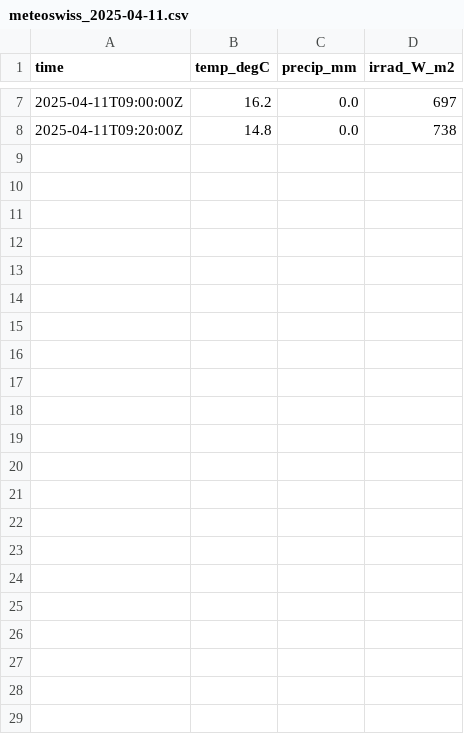
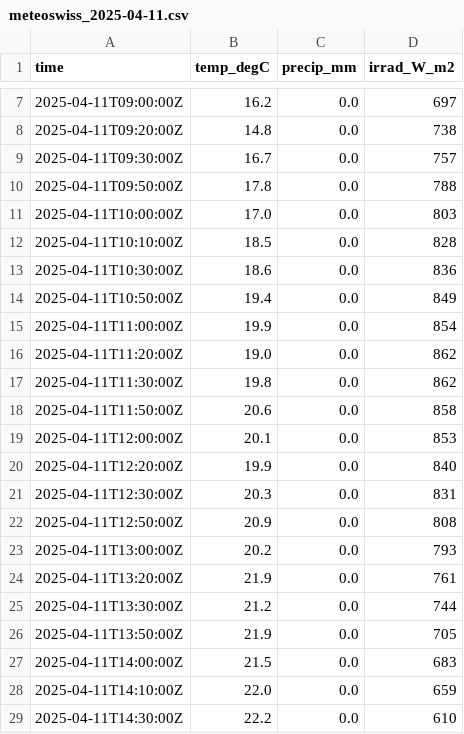
Before and after one commit to wolfidan/callisto, a CSV file: output/data/meteoswiss/meteoswiss_2025-04-11.csv, drawn as a sheet; only a part is shown, gaps mark what is left out; the diff names each change by its address in the sheet, - before the commit and + after, or states it on an @@ line.

```diff
--- a/output/data/meteoswiss/meteoswiss_2025-04-11.csv
+++ b/output/data/meteoswiss/meteoswiss_2025-04-11.csv
+row 9: 2025-04-11T09:30:00Z | 16.7 | 0.0 | 757
+row 10: 2025-04-11T09:50:00Z | 17.8 | 0.0 | 788
+row 11: 2025-04-11T10:00:00Z | 17.0 | 0.0 | 803
+row 12: 2025-04-11T10:10:00Z | 18.5 | 0.0 | 828
+row 13: 2025-04-11T10:30:00Z | 18.6 | 0.0 | 836
+row 14: 2025-04-11T10:50:00Z | 19.4 | 0.0 | 849
+row 15: 2025-04-11T11:00:00Z | 19.9 | 0.0 | 854
+row 16: 2025-04-11T11:20:00Z | 19.0 | 0.0 | 862
+row 17: 2025-04-11T11:30:00Z | 19.8 | 0.0 | 862
+row 18: 2025-04-11T11:50:00Z | 20.6 | 0.0 | 858
+row 19: 2025-04-11T12:00:00Z | 20.1 | 0.0 | 853
+row 20: 2025-04-11T12:20:00Z | 19.9 | 0.0 | 840
+row 21: 2025-04-11T12:30:00Z | 20.3 | 0.0 | 831
+row 22: 2025-04-11T12:50:00Z | 20.9 | 0.0 | 808
+row 23: 2025-04-11T13:00:00Z | 20.2 | 0.0 | 793
+row 24: 2025-04-11T13:20:00Z | 21.9 | 0.0 | 761
+row 25: 2025-04-11T13:30:00Z | 21.2 | 0.0 | 744
+row 26: 2025-04-11T13:50:00Z | 21.9 | 0.0 | 705
+row 27: 2025-04-11T14:00:00Z | 21.5 | 0.0 | 683
+row 28: 2025-04-11T14:10:00Z | 22.0 | 0.0 | 659
+row 29: 2025-04-11T14:30:00Z | 22.2 | 0.0 | 610
```
Also changed, not shown: output/data/proc_daily_flux/daily-flux_2025.csv, output/solar_scan/pointing-offsets_2025.csv, 10 other files.
